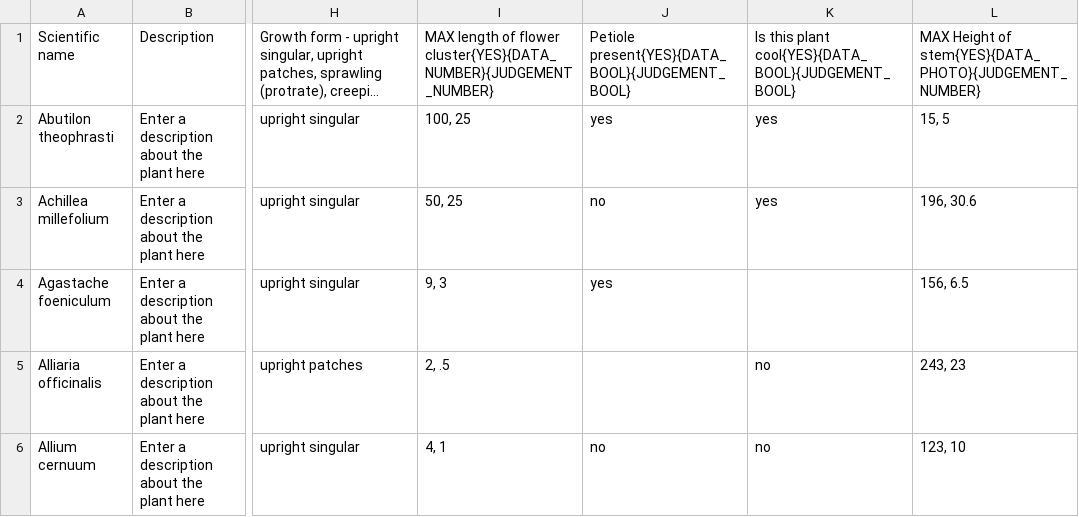
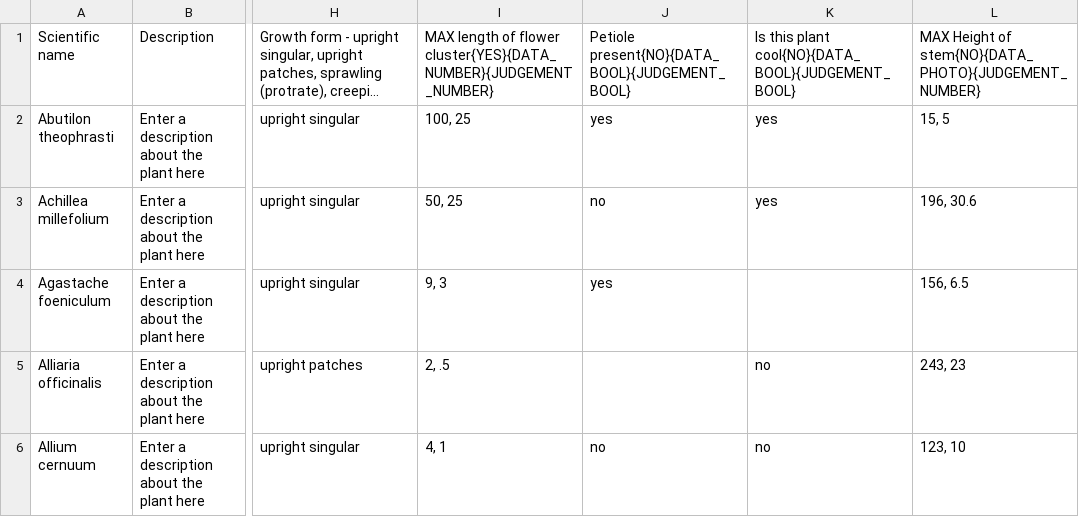
Before and after one commit to fielddaylab/biocore-plant-id-tool, a TSV file: FieldResearchTool/examplePlantData.tsv, drawn as a sheet; only a part is shown, gaps mark what is left out; long unchanged cells end in …; the diff names each change by its address in the sheet, - before the commit and + after, or states it on an @@ line.

```diff
--- a/FieldResearchTool/examplePlantData.tsv
+++ b/FieldResearchTool/examplePlantData.tsv
-J1: Petiole present{YES}{DATA_BOOL}{JUDGEMENT_BOOL}
+J1: Petiole present{NO}{DATA_BOOL}{JUDGEMENT_BOOL}
-K1: …this plant cool{YES}{DATA_BOOL}{JUDGEMENT_BOOL}
+K1: …this plant cool{NO}{DATA_BOOL}{JUDGEMENT_BOOL}
-L1: …Height of stem{YES}{DATA_PHOTO}{JUDGEMENT_NUMBER}
+L1: …Height of stem{NO}{DATA_PHOTO}{JUDGEMENT_NUMBER}
```
Also changed, not shown: 2 other files.
